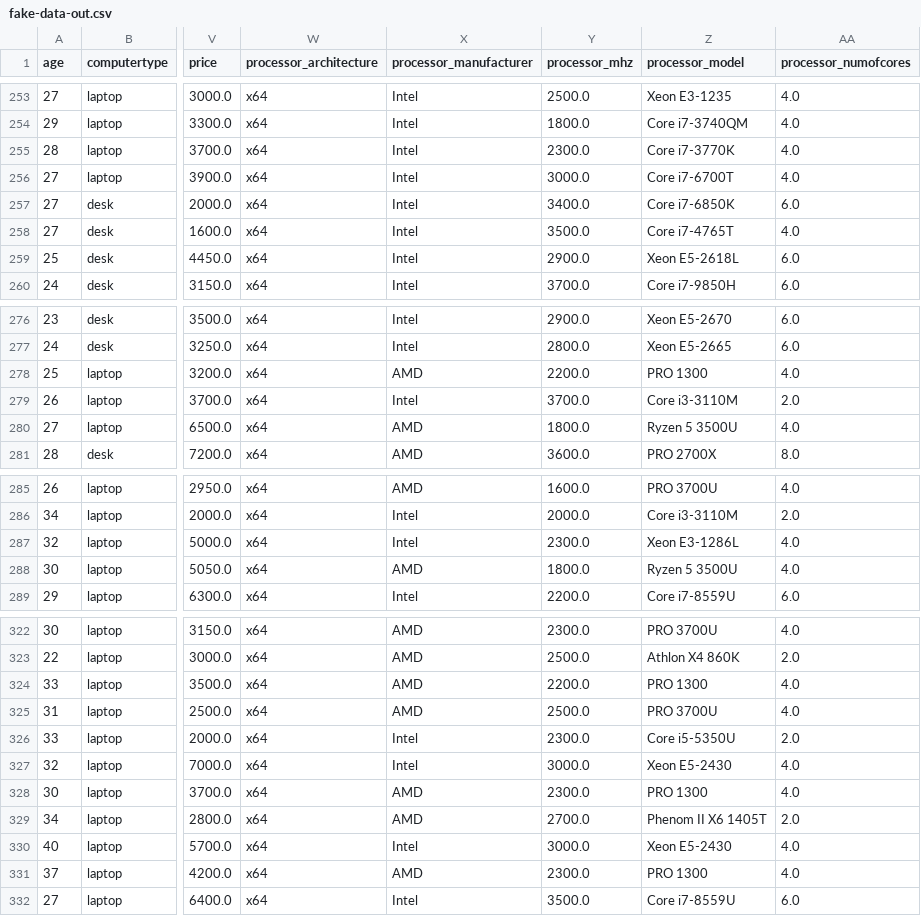
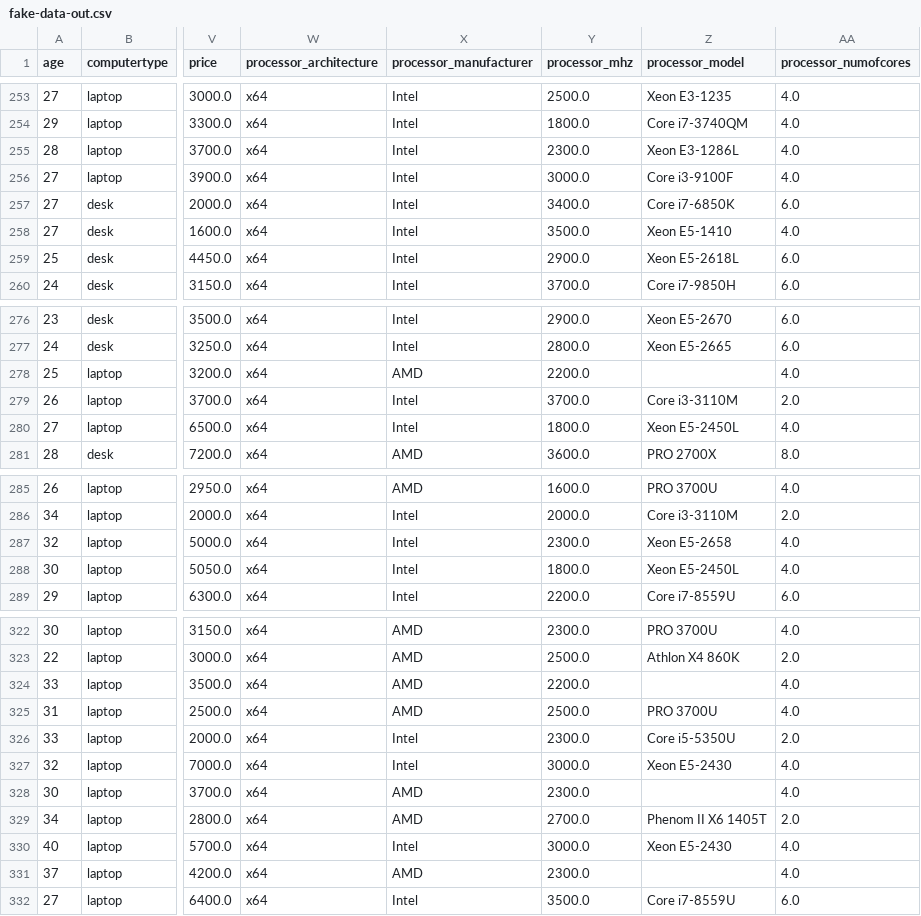
Before and after one commit to baruchiro/HWRecommendation-WebAPI, a CSV file: DataPreparing/data/fake-data-out.csv, drawn as a sheet; only a part is shown, gaps mark what is left out; the diff covers the shown part only; the diff names each change by its address in the sheet, - before the commit and + after, or states it on an @@ line.

```diff
--- a/DataPreparing/data/fake-data-out.csv
+++ b/DataPreparing/data/fake-data-out.csv
-Z255 (processor_model): Core i7-3770K
+Z255 (processor_model): Xeon E3-1286L
-Z256 (processor_model): Core i7-6700T
+Z256 (processor_model): Core i3-9100F
-Z258 (processor_model): Core i7-4765T
+Z258 (processor_model): Xeon E5-1410
-Z278 (processor_model): PRO 1300
+Z278 (processor_model): (empty)
-X280 (processor_manufacturer): AMD
+X280 (processor_manufacturer): Intel
-Z280 (processor_model): Ryzen 5 3500U
+Z280 (processor_model): Xeon E5-2450L
-Z287 (processor_model): Xeon E3-1286L
+Z287 (processor_model): Xeon E5-2658
-X288 (processor_manufacturer): AMD
+X288 (processor_manufacturer): Intel
-Z288 (processor_model): Ryzen 5 3500U
+Z288 (processor_model): Xeon E5-2450L
-Z324 (processor_model): PRO 1300
+Z324 (processor_model): (empty)
-Z328 (processor_model): PRO 1300
+Z328 (processor_model): (empty)
-Z331 (processor_model): PRO 1300
+Z331 (processor_model): (empty)
```
Also changed, not shown: 36 edited cells elsewhere in this file.
